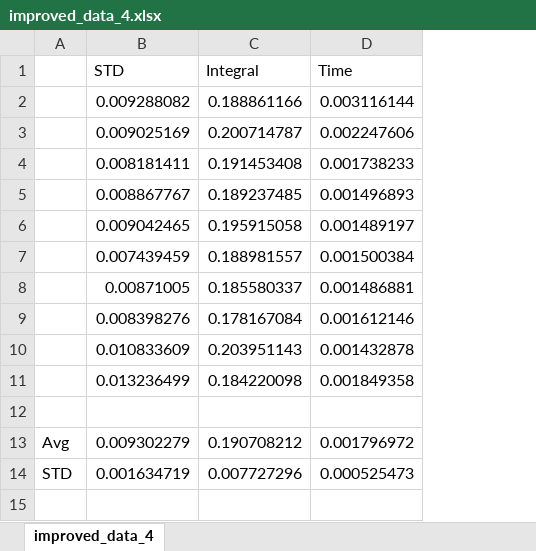
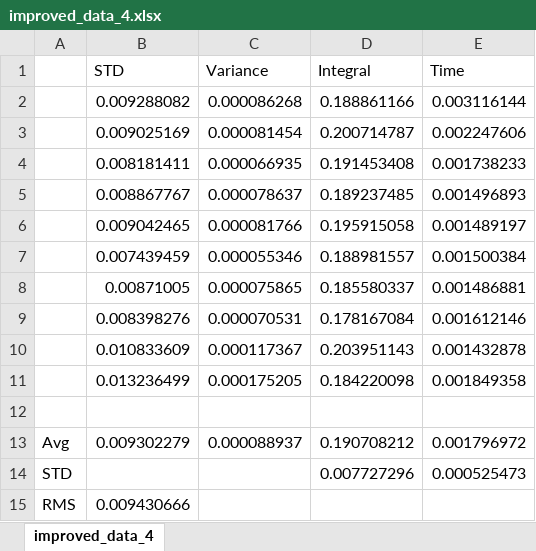
Before and after one commit to Krissvang/Computational-Physics-group, an Excel workbook: Project3/improved_data_4.xlsx, sheet improved_data_4, drawn as a sheet; values as stored, in another font and other column widths than the file's, no borders; the diff names each change by its address in the sheet, - before the commit and + after, or states it on an @@ line.

```diff
--- a/Project3/improved_data_4.xlsx (sheet improved_data_4)
+++ b/Project3/improved_data_4.xlsx (sheet improved_data_4)
+column C (Variance), rows 2-13: 0.000086268 | 0.000081454 | 0.000066935 | 0.000078637 | 0.000081766 | 0.000055346 | 0.000075865 | 0.000070531 | 0.000117367 | 0.000175205 |  | 0.000088937
-B14 (STD): 0.001634719
+B14 (STD): (empty)
+row 15: RMS | 0.009430666
```
Also changed, not shown: formulas that keep their value, Project3/brute_data_7.xlsx, Project3/brute_data_8.xlsx, 10 other files.
